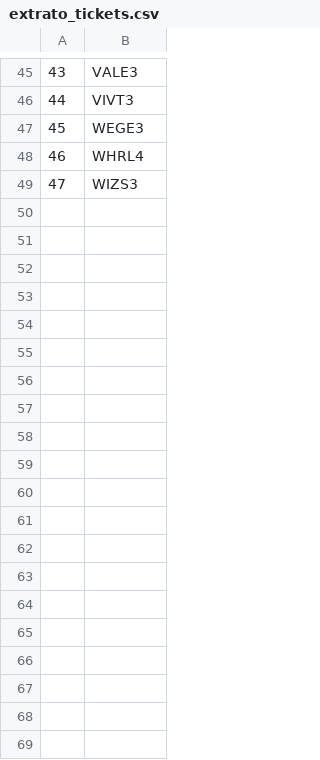
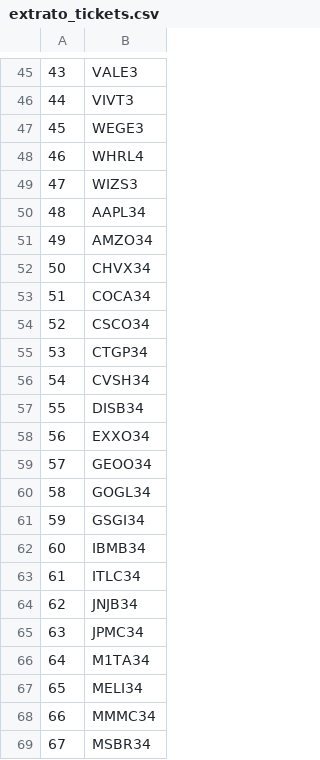
Before and after one commit to edoskita/statusfundamentos, a CSV file: extrato_tickets.csv, drawn as a sheet; only a part is shown, gaps mark what is left out; the diff covers the shown part only; the diff names each change by its address in the sheet, - before the commit and + after, or states it on an @@ line.

Commit message:
Update extrato_tickets.csv

```diff
--- a/extrato_tickets.csv
+++ b/extrato_tickets.csv
+row 50: 48 | AAPL34
+row 51: 49 | AMZO34
+row 52: 50 | CHVX34
+row 53: 51 | COCA34
+row 54: 52 | CSCO34
+row 55: 53 | CTGP34
+row 56: 54 | CVSH34
+row 57: 55 | DISB34
+row 58: 56 | EXXO34
+row 59: 57 | GEOO34
+row 60: 58 | GOGL34
+row 61: 59 | GSGI34
+row 62: 60 | IBMB34
+row 63: 61 | ITLC34
+row 64: 62 | JNJB34
+row 65: 63 | JPMC34
+row 66: 64 | M1TA34
+row 67: 65 | MELI34
+row 68: 66 | MMMC34
+row 69: 67 | MSBR34
```
Also changed, not shown: 12 added rows elsewhere in this file.
